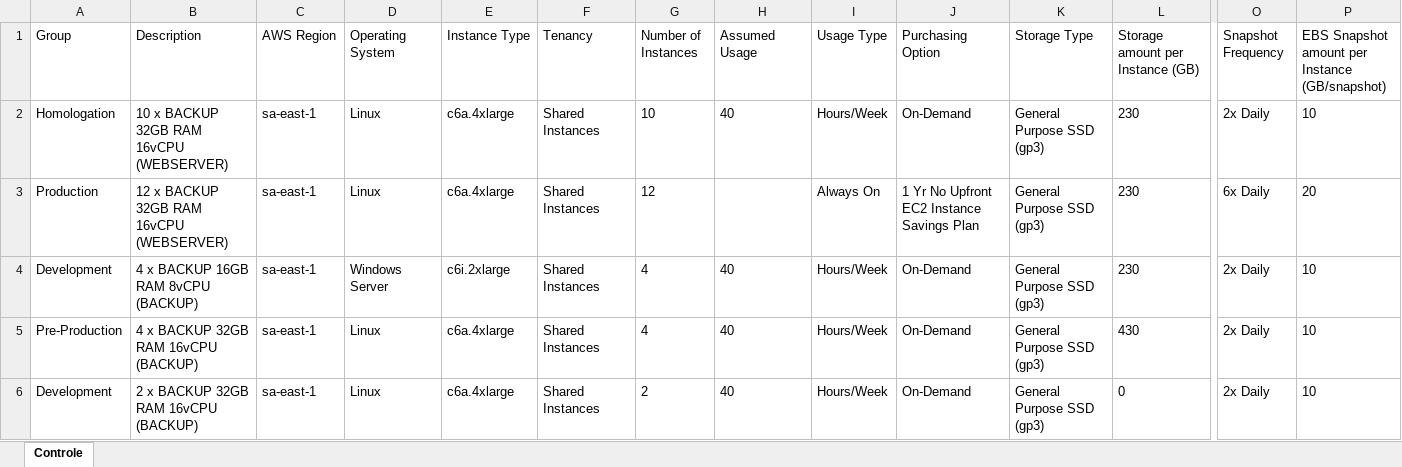
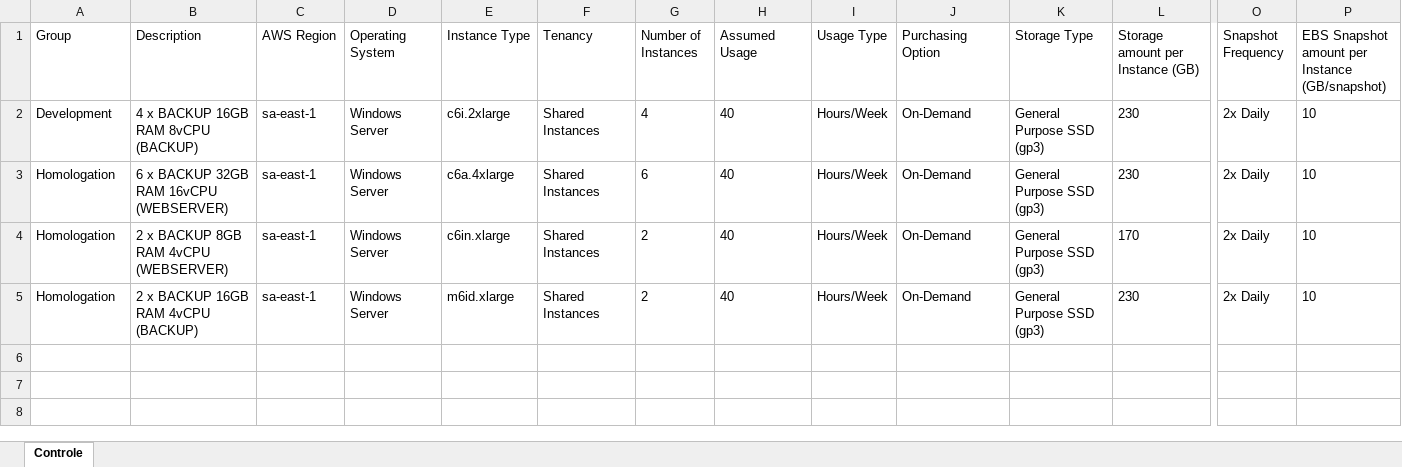
Before and after one commit to mrk-qa/aws-script-calculadora, an Excel workbook: data/processing/data_sigla.xlsx, sheet Controle, drawn as a sheet; only a part is shown, gaps mark what is left out; values as stored, in another font and other column widths than the file's, no borders; removed rows and columns are numbered as before the commit, all else as after; rows hold the shown columns only; the diff names each change by its address in the sheet, - before the commit and + after, or states it on an @@ line.

```diff
--- a/data/processing/data_sigla.xlsx (sheet Controle)
+++ b/data/processing/data_sigla.xlsx (sheet Controle)
-row 2: Homologation | 10 x BACKUP 32GB RAM 16vCPU (WEBSERVER) | sa-east-1 | Linux | c6a.4xlarge | Shared Instances | 10 | 40 | Hours/Week | On-Demand | General Purpose SSD (gp3) | 230 | 2x Daily | 10
-row 3: Production | 12 x BACKUP 32GB RAM 16vCPU (WEBSERVER) | sa-east-1 | Linux | c6a.4xlarge | Shared Instances | 12 |  | Always On | 1 Yr No Upfront EC2 Instance Savings Plan | General Purpose SSD (gp3) | 230 | 6x Daily | 20
-A3 (Group): Pre-Production
+A3 (Group): Homologation
-B3 (Description): 4 x BACKUP 32GB RAM 16vCPU (BACKUP)
+B3 (Description): 6 x BACKUP 32GB RAM 16vCPU (WEBSERVER)
-D3 (Operating System): Linux
+D3 (Operating System): Windows Server
-G3 (Number of Instances): 4
+G3 (Number of Instances): 6
-L3 (Storage amount per Instance (GB)): 430
+L3 (Storage amount per Instance (GB)): 230
+row 4: Homologation | 2 x BACKUP 8GB RAM 4vCPU (WEBSERVER) | sa-east-1 | Windows Server | c6in.xlarge | Shared Instances | 2 | 40 | Hours/Week | On-Demand | General Purpose SSD (gp3) | 170 | 2x Daily | 10
-A5 (Group): Development
+A5 (Group): Homologation
-B5 (Description): 2 x BACKUP 32GB RAM 16vCPU (BACKUP)
+B5 (Description): 2 x BACKUP 16GB RAM 4vCPU (BACKUP)
-D5 (Operating System): Linux
+D5 (Operating System): Windows Server
-E5 (Instance Type): c6a.4xlarge
+E5 (Instance Type): m6id.xlarge
-L5 (Storage amount per Instance (GB)): 0
+L5 (Storage amount per Instance (GB)): 230
```
Also changed, not shown: 8 other files.
